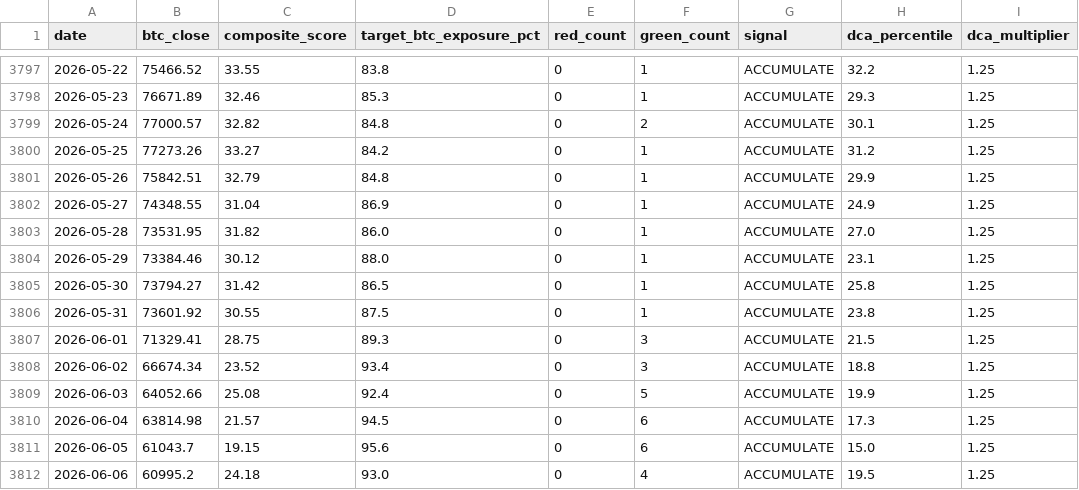
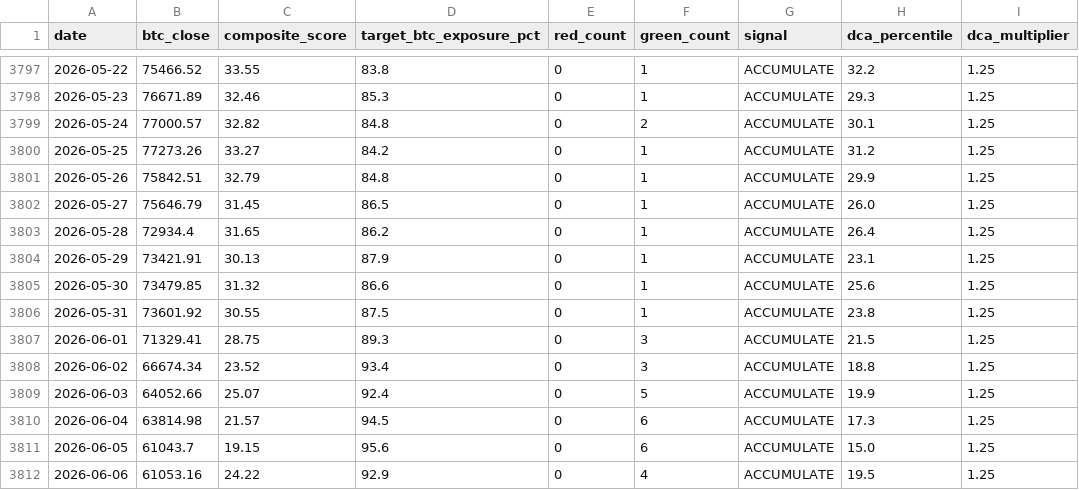
Before and after one commit to DZukky/btc-composite-indicator, a CSV file: data/composite_history.csv, drawn as a sheet; only a part is shown, gaps mark what is left out; the diff names each change by its address in the sheet, - before the commit and + after, or states it on an @@ line.

```diff
--- a/data/composite_history.csv
+++ b/data/composite_history.csv
-B3802 (btc_close): 74348.55
+B3802 (btc_close): 75646.79
-C3802 (composite_score): 31.04
+C3802 (composite_score): 31.45
-D3802 (target_btc_exposure_pct): 86.9
+D3802 (target_btc_exposure_pct): 86.5
-H3802 (dca_percentile): 24.9
+H3802 (dca_percentile): 26.0
-B3803 (btc_close): 73531.95
+B3803 (btc_close): 72934.4
-C3803 (composite_score): 31.82
+C3803 (composite_score): 31.65
-D3803 (target_btc_exposure_pct): 86.0
+D3803 (target_btc_exposure_pct): 86.2
-H3803 (dca_percentile): 27.0
+H3803 (dca_percentile): 26.4
-B3804 (btc_close): 73384.46
+B3804 (btc_close): 73421.91
-C3804 (composite_score): 30.12
+C3804 (composite_score): 30.13
-D3804 (target_btc_exposure_pct): 88.0
+D3804 (target_btc_exposure_pct): 87.9
-B3805 (btc_close): 73794.27
+B3805 (btc_close): 73479.85
-C3805 (composite_score): 31.42
+C3805 (composite_score): 31.32
-D3805 (target_btc_exposure_pct): 86.5
+D3805 (target_btc_exposure_pct): 86.6
-H3805 (dca_percentile): 25.8
+H3805 (dca_percentile): 25.6
-C3809 (composite_score): 25.08
+C3809 (composite_score): 25.07
-B3812 (btc_close): 60995.2
+B3812 (btc_close): 61053.16
-C3812 (composite_score): 24.18
+C3812 (composite_score): 24.22
-D3812 (target_btc_exposure_pct): 93.0
+D3812 (target_btc_exposure_pct): 92.9
```
Also changed, not shown: 8 other files.
